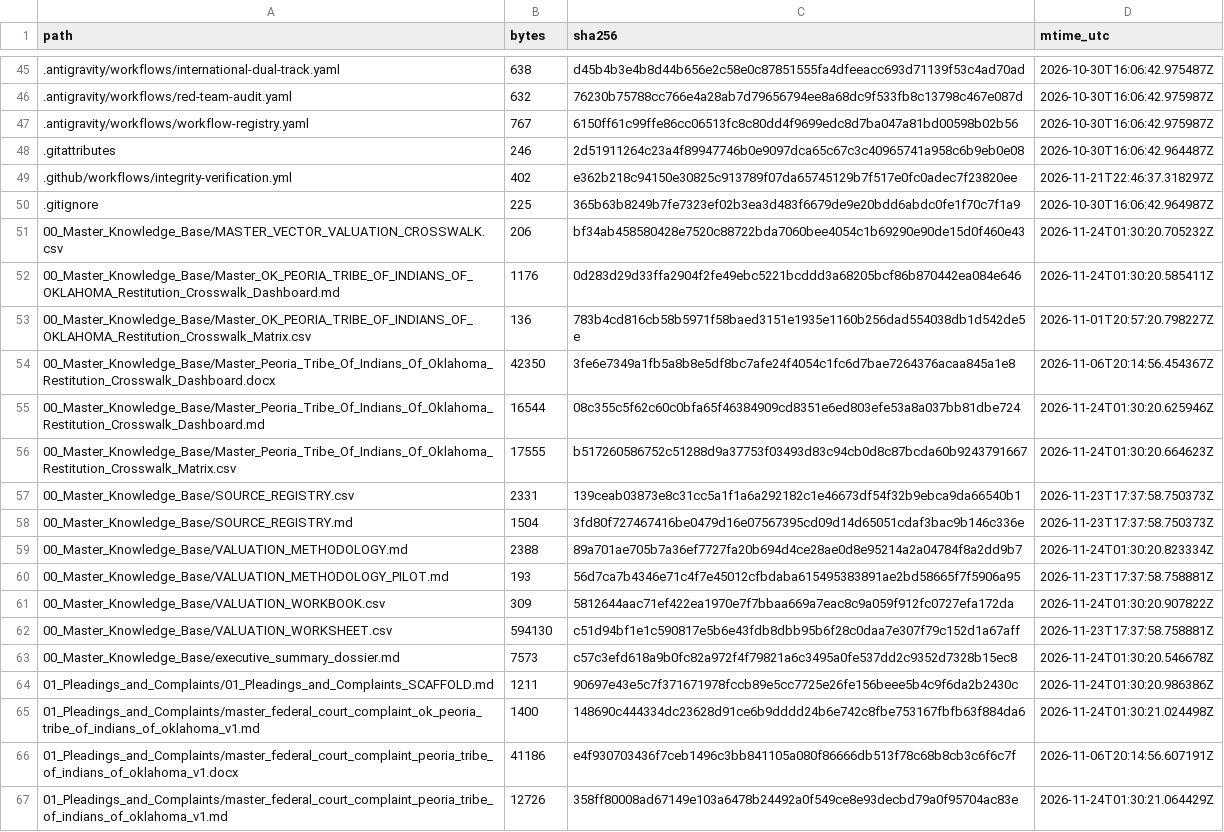
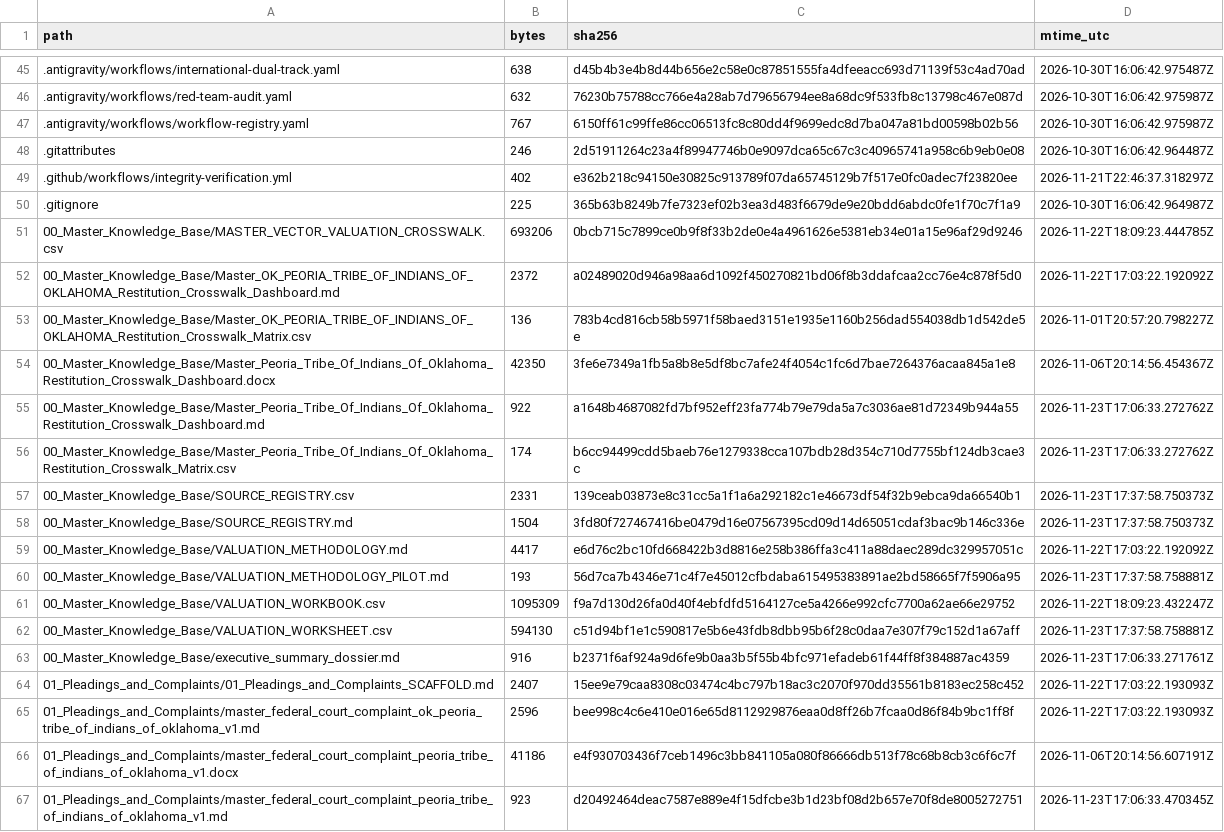
Before and after one commit to GlobalRestitutionAlliance/turtle-island-us-ok-peoria-tribe-of-indians-of-oklahoma-master-litigation, a CSV file: 99_Archives_and_Manifests/MANIFEST_SHA256.csv, drawn as a sheet; only a part is shown, gaps mark what is left out; the diff covers the shown part only.

```diff
--- a/99_Archives_and_Manifests/MANIFEST_SHA256.csv
+++ b/99_Archives_and_Manifests/MANIFEST_SHA256.csv
@@ -50,18 +50,18 @@ path,bytes,sha256,mtime_utc
 .gitignore,225,365b63b8249b7fe7323ef02b3ea3d483f6679de9e20bdd6abdc0fe1f70c7f1a9,2026-10-30T16:06:42.964987Z
-00_Master_Knowledge_Base/MASTER_VECTOR_VALUATION_CROSSWALK.csv,206,bf34ab458580428e7520c88722bda7060bee4054c1b69290e90de15d0f460e43,2026-11-24T01:30:20.705232Z
-00_Master_Knowledge_Base/Master_OK_PEORIA_TRIBE_OF_INDIANS_OF_OKLAHOMA_Restitution_Crosswalk_Dashboard.md,1176,0d283d29d33ffa2904f2fe49ebc5221bcddd3a68205bcf86b870442ea084e646,2026-11-24T01:30:20.585411Z
+00_Master_Knowledge_Base/MASTER_VECTOR_VALUATION_CROSSWALK.csv,693206,0bcb715c7899ce0b9f8f33b2de0e4a4961626e5381eb34e01a15e96af29d9246,2026-11-22T18:09:23.444785Z
+00_Master_Knowledge_Base/Master_OK_PEORIA_TRIBE_OF_INDIANS_OF_OKLAHOMA_Restitution_Crosswalk_Dashboard.md,2372,a02489020d946a98aa6d1092f450270821bd06f8b3ddafcaa2cc76e4c878f5d0,2026-11-22T17:03:22.192092Z
 00_Master_Knowledge_Base/Master_OK_PEORIA_TRIBE_OF_INDIANS_OF_OKLAHOMA_Restitution_Crosswalk_Matrix.csv,136,783b4cd816cb58b5971f58baed3151e1935e1160b256dad554038db1d542de5e,2026-11-01T20:57:20.798227Z
 00_Master_Knowledge_Base/Master_Peoria_Tribe_Of_Indians_Of_Oklahoma_Restitution_Crosswalk_Dashboard.docx,42350,3fe6e7349a1fb5a8b8e5df8bc7afe24f4054c1fc6d7bae7264376acaa845a1e8,2026-11-06T20:14:56.454367Z
-00_Master_Knowledge_Base/Master_Peoria_Tribe_Of_Indians_Of_Oklahoma_Restitution_Crosswalk_Dashboard.md,16544,08c355c5f62c60c0bfa65f46384909cd8351e6ed803efe53a8a037bb81dbe724,2026-11-24T01:30:20.625946Z
-00_Master_Knowledge_Base/Master_Peoria_Tribe_Of_Indians_Of_Oklahoma_Restitution_Crosswalk_Matrix.csv,17555,b517260586752c51288d9a37753f03493d83c94cb0d8c87bcda60b9243791667,2026-11-24T01:30:20.664623Z
+00_Master_Knowledge_Base/Master_Peoria_Tribe_Of_Indians_Of_Oklahoma_Restitution_Crosswalk_Dashboard.md,922,a1648b4687082fd7bf952eff23fa774b79e79da5a7c3036ae81d72349b944a55,2026-11-23T17:06:33.272762Z
+00_Master_Knowledge_Base/Master_Peoria_Tribe_Of_Indians_Of_Oklahoma_Restitution_Crosswalk_Matrix.csv,174,b6cc94499cdd5baeb76e1279338cca107bdb28d354c710d7755bf124db3cae3c,2026-11-23T17:06:33.272762Z
 00_Master_Knowledge_Base/SOURCE_REGISTRY.csv,2331,139ceab03873e8c31cc5a1f1a6a292182c1e46673df54f32b9ebca9da66540b1,2026-11-23T17:37:58.750373Z
 00_Master_Knowledge_Base/SOURCE_REGISTRY.md,1504,3fd80f727467416be0479d16e07567395cd09d14d65051cdaf3bac9b146c336e,2026-11-23T17:37:58.750373Z
-00_Master_Knowledge_Base/VALUATION_METHODOLOGY.md,2388,89a701ae705b7a36ef7727fa20b694d4ce28ae0d8e95214a2a04784f8a2dd9b7,2026-11-24T01:30:20.823334Z
+00_Master_Knowledge_Base/VALUATION_METHODOLOGY.md,4417,e6d76c2bc10fd668422b3d8816e258b386ffa3c411a88daec289dc329957051c,2026-11-22T17:03:22.192092Z
 00_Master_Knowledge_Base/VALUATION_METHODOLOGY_PILOT.md,193,56d7ca7b4346e71c4f7e45012cfbdaba615495383891ae2bd58665f7f5906a95,2026-11-23T17:37:58.758881Z
-00_Master_Knowledge_Base/VALUATION_WORKBOOK.csv,309,5812644aac71ef422ea1970e7f7bbaa669a7eac8c9a059f912fc0727efa172da,2026-11-24T01:30:20.907822Z
+00_Master_Knowledge_Base/VALUATION_WORKBOOK.csv,1095309,f9a7d130d26fa0d40f4ebfdfd5164127ce5a4266e992cfc7700a62ae66e29752,2026-11-22T18:09:23.432247Z
 00_Master_Knowledge_Base/VALUATION_WORKSHEET.csv,594130,c51d94bf1e1c590817e5b6e43fdb8dbb95b6f28c0daa7e307f79c152d1a67aff,2026-11-23T17:37:58.758881Z
-00_Master_Knowledge_Base/executive_summary_dossier.md,7573,c57c3efd618a9b0fc82a972f4f79821a6c3495a0fe537dd2c9352d7328b15ec8,2026-11-24T01:30:20.546678Z
-01_Pleadings_and_Complaints/01_Pleadings_and_Complaints_SCAFFOLD.md,1211,90697e43e5c7f371671978fccb89e5cc7725e26fe156beee5b4c9f6da2b2430c,2026-11-24T01:30:20.986386Z
-01_Pleadings_and_Complaints/master_federal_court_complaint_ok_peoria_tribe_of_indians_of_oklahoma_v1.md,1400,148690c444334dc23628d91ce6b9dddd24b6e742c8fbe753167fbfb63f884da6,2026-11-24T01:30:21.024498Z
+00_Master_Knowledge_Base/executive_summary_dossier.md,916,b2371f6af924a9d6fe9b0aa3b5f55b4bfc971efadeb61f44ff8f384887ac4359,2026-11-23T17:06:33.271761Z
+01_Pleadings_and_Complaints/01_Pleadings_and_Complaints_SCAFFOLD.md,2407,15ee9e79caa8308c03474c4bc797b18ac3c2070f970dd35561b8183ec258c452,2026-11-22T17:03:22.193093Z
+01_Pleadings_and_Complaints/master_federal_court_complaint_ok_peoria_tribe_of_indians_of_oklahoma_v1.md,2596,bee998c4c6e410e016e65d8112929876eaa0d8ff26b7fcaa0d86f84b9bc1ff8f,2026-11-22T17:03:22.193093Z
 01_Pleadings_and_Complaints/master_federal_court_complaint_peoria_tribe_of_indians_of_oklahoma_v1.docx,41186,e4f930703436f7ceb1496c3bb841105a080f86666db513f78c68b8cb3c6f6c7f,2026-11-06T20:14:56.607191Z
-01_Pleadings_and_Complaints/master_federal_court_complaint_peoria_tribe_of_indians_of_oklahoma_v1.md,12726,358ff80008ad67149e103a6478b24492a0f549ce8e93decbd79a0f95704ac83e,2026-11-24T01:30:21.064429Z
+01_Pleadings_and_Complaints/master_federal_court_complaint_peoria_tribe_of_indians_of_oklahoma_v1.md,923,d20492464deac7587e889e4f15dfcbe3b1d23bf08d2b657e70f8de8005272751,2026-11-23T17:06:33.470345Z
```
Also changed, not shown: 80 edited cells elsewhere in this file, 37 other files.
